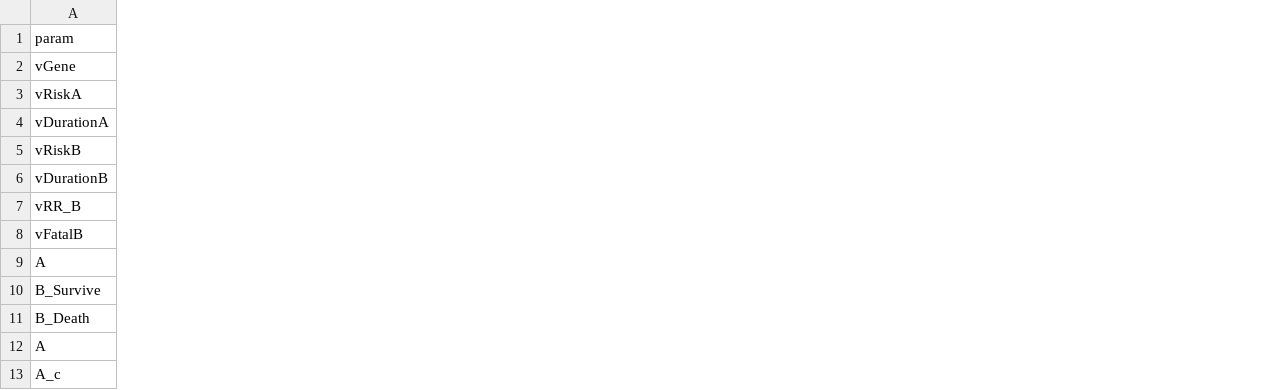
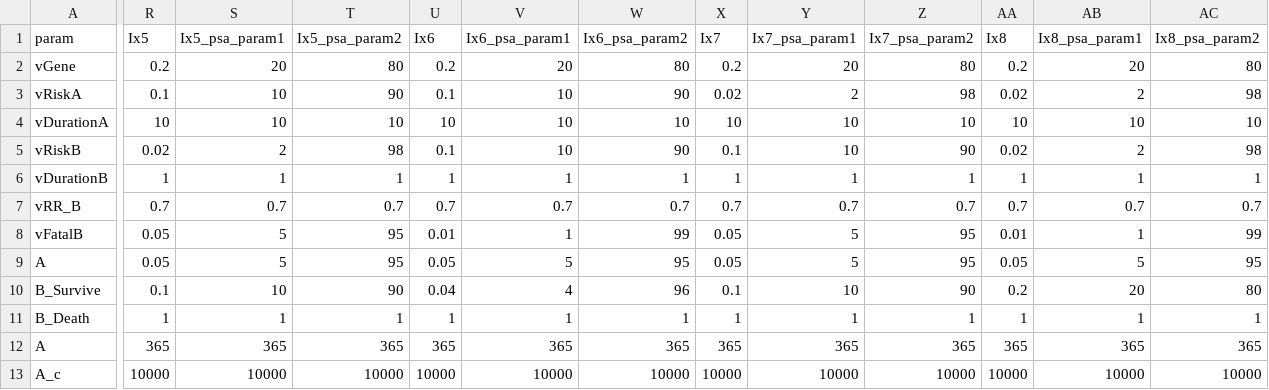
Before and after one commit to graveja0/rise-simulation, a CSV file: simple-pgx-scenario-parameters-psa-behavior.csv, drawn as a sheet; only a part is shown, gaps mark what is left out; the diff covers the shown part only; the diff names each change by its address in the sheet, - before the commit and + after, or states it on an @@ line.

```diff
--- a/simple-pgx-scenario-parameters-psa-behavior.csv
+++ b/simple-pgx-scenario-parameters-psa-behavior.csv
+column R (Ix5), rows 2-13: 0.2 | 0.1 | 10 | 0.02 | 1 | 0.7 | 0.05 | 0.05 | 0.1 | 1 | 365 | 10000
+column S (Ix5_psa_param1), rows 2-13: 20 | 10 | 10 | 2 | 1 | 0.7 | 5 | 5 | 10 | 1 | 365 | 10000
+column T (Ix5_psa_param2), rows 2-13: 80 | 90 | 10 | 98 | 1 | 0.7 | 95 | 95 | 90 | 1 | 365 | 10000
+column U (Ix6), rows 2-13: 0.2 | 0.1 | 10 | 0.1 | 1 | 0.7 | 0.01 | 0.05 | 0.04 | 1 | 365 | 10000
+column V (Ix6_psa_param1), rows 2-13: 20 | 10 | 10 | 10 | 1 | 0.7 | 1 | 5 | 4 | 1 | 365 | 10000
+column W (Ix6_psa_param2), rows 2-13: 80 | 90 | 10 | 90 | 1 | 0.7 | 99 | 95 | 96 | 1 | 365 | 10000
+column X (Ix7), rows 2-13: 0.2 | 0.02 | 10 | 0.1 | 1 | 0.7 | 0.05 | 0.05 | 0.1 | 1 | 365 | 10000
+column Y (Ix7_psa_param1), rows 2-13: 20 | 2 | 10 | 10 | 1 | 0.7 | 5 | 5 | 10 | 1 | 365 | 10000
+column Z (Ix7_psa_param2), rows 2-13: 80 | 98 | 10 | 90 | 1 | 0.7 | 95 | 95 | 90 | 1 | 365 | 10000
+column AA (Ix8), rows 2-13: 0.2 | 0.02 | 10 | 0.02 | 1 | 0.7 | 0.01 | 0.05 | 0.2 | 1 | 365 | 10000
+column AB (Ix8_psa_param1), rows 2-13: 20 | 2 | 10 | 2 | 1 | 0.7 | 1 | 5 | 20 | 1 | 365 | 10000
+column AC (Ix8_psa_param2), rows 2-13: 80 | 98 | 10 | 98 | 1 | 0.7 | 99 | 95 | 80 | 1 | 365 | 10000
```
Also changed, not shown: 12 edited cells elsewhere in this file, 4 other files.
